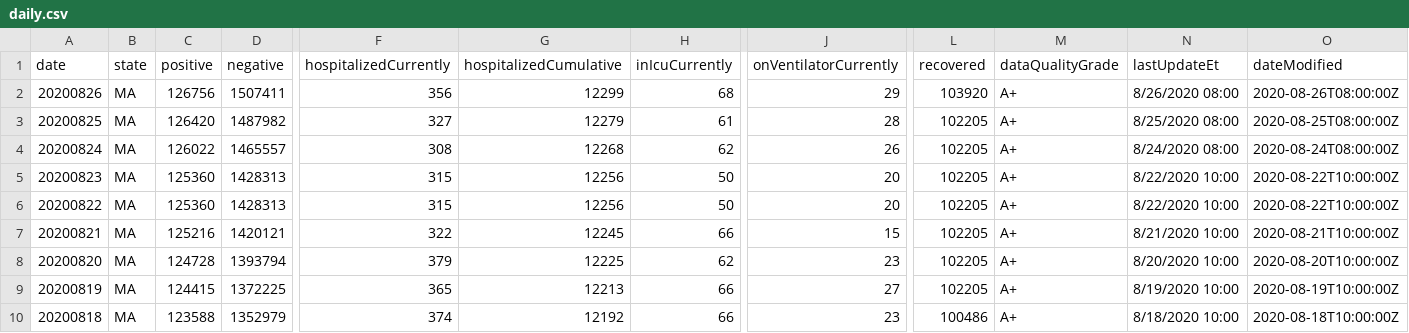
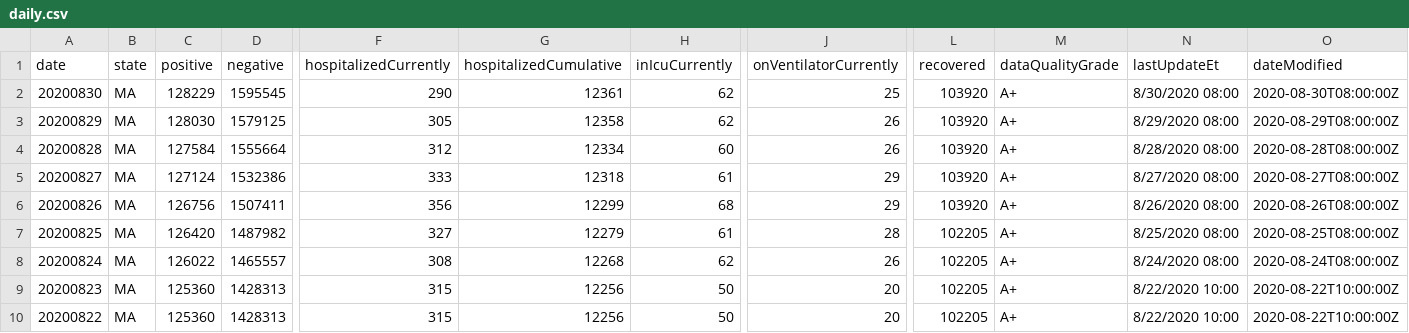
Before and after one commit to hoir/covid-data, a CSV file: data-raw/covidtracking/states/ma/daily.csv, drawn as a sheet; only a part is shown, gaps mark what is left out; the shorter side is filled out with more unchanged rows; rows hold the shown columns only; the diff names each change by its address in the sheet, - before the commit and + after, or states it on an @@ line.

```diff
--- a/data-raw/covidtracking/states/ma/daily.csv
+++ b/data-raw/covidtracking/states/ma/daily.csv
+row 2: 20200830 | MA | 128229 | 1595545 | 290 | 12361 | 62 | 25 | 103920 | A+ | 8/30/2020 08:00 | 2020-08-30T08:00:00Z
+row 3: 20200829 | MA | 128030 | 1579125 | 305 | 12358 | 62 | 26 | 103920 | A+ | 8/29/2020 08:00 | 2020-08-29T08:00:00Z
+row 4: 20200828 | MA | 127584 | 1555664 | 312 | 12334 | 60 | 26 | 103920 | A+ | 8/28/2020 08:00 | 2020-08-28T08:00:00Z
+row 5: 20200827 | MA | 127124 | 1532386 | 333 | 12318 | 61 | 29 | 103920 | A+ | 8/27/2020 08:00 | 2020-08-27T08:00:00Z
```
Also changed, not shown: data-raw/cambridge/daily.csv, data-raw/covidtracking/us/daily.csv, 20 other files.
